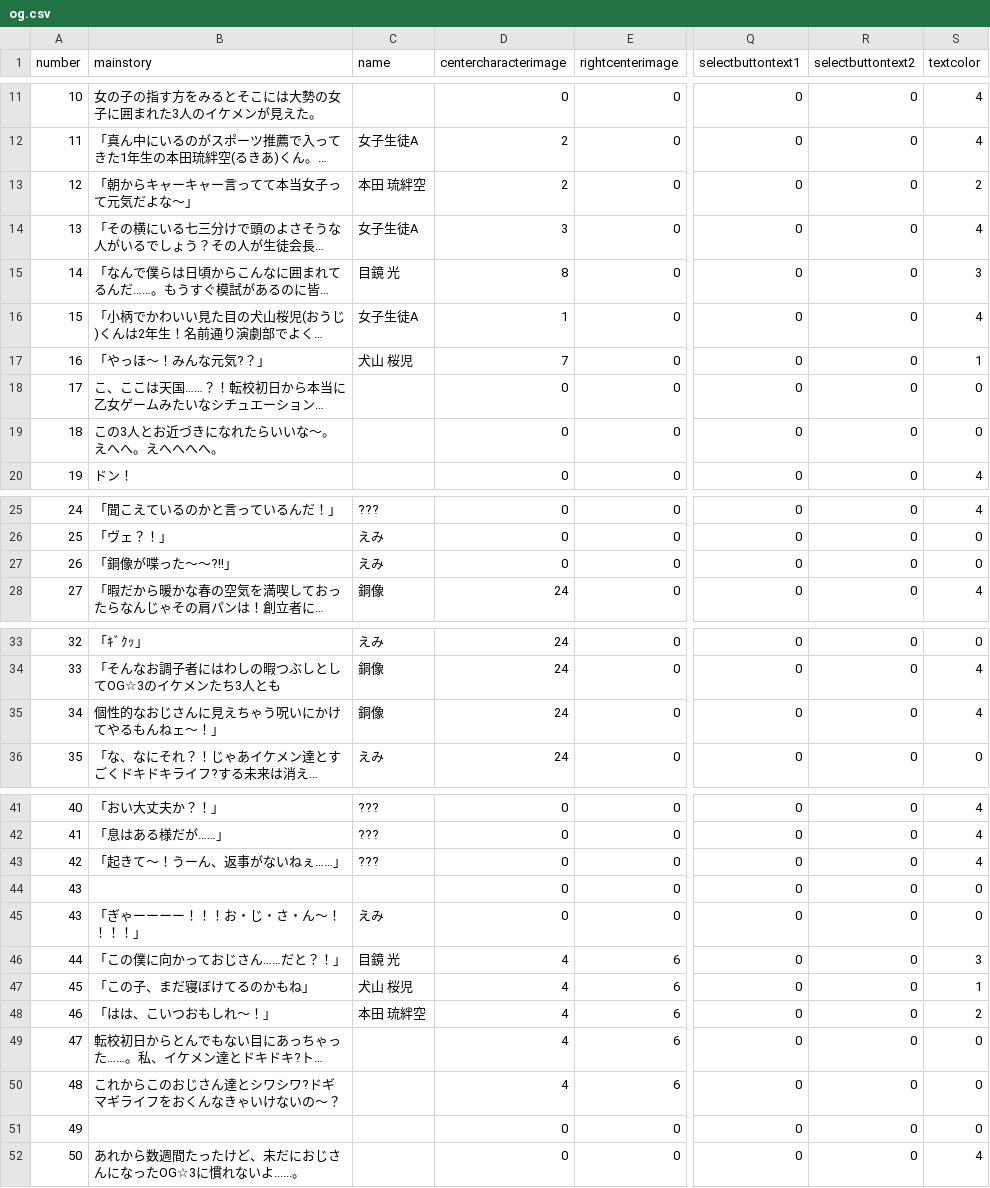
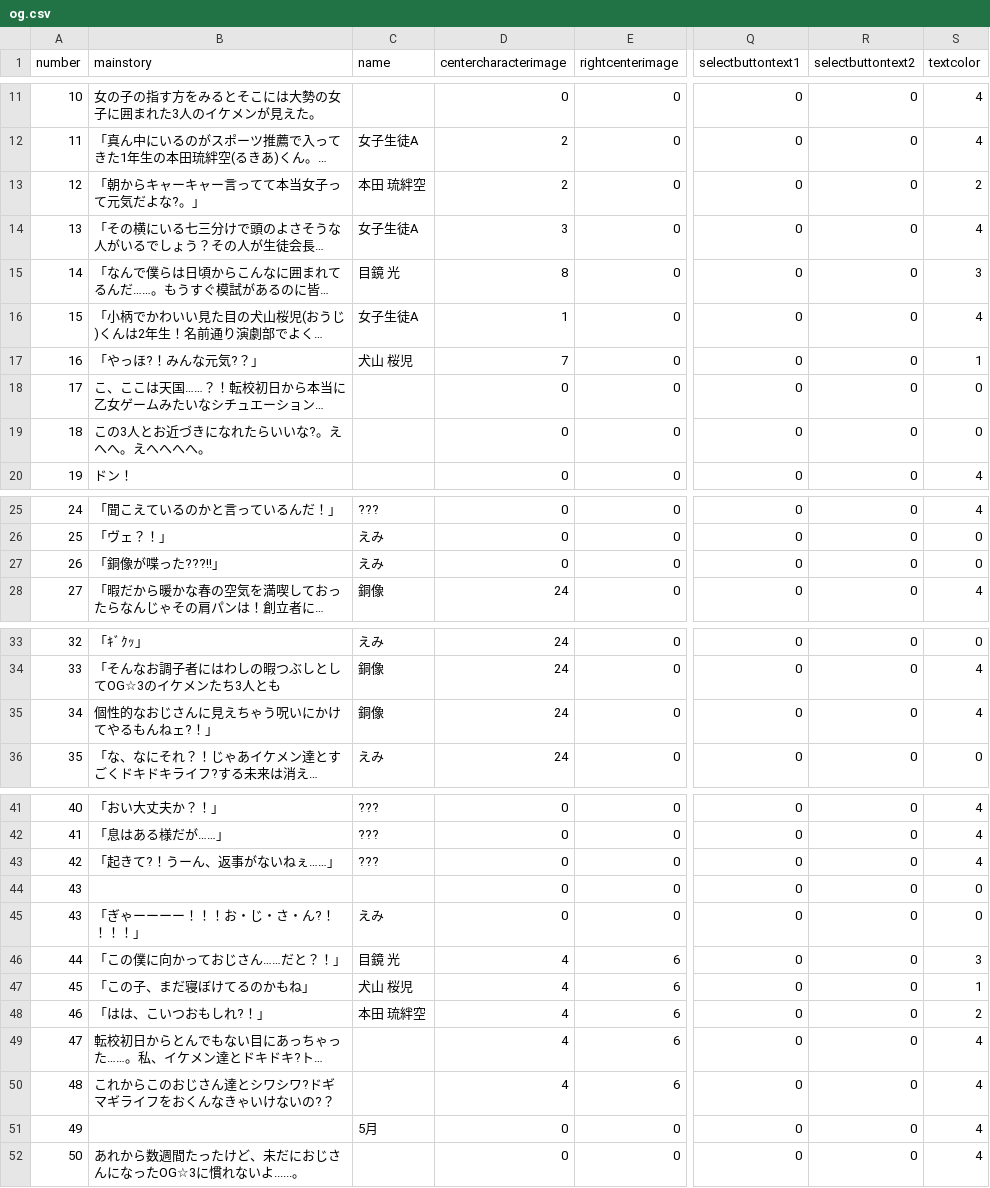
Before and after one commit to medai147/OG-3, a CSV file: OG3/Assets/Scripts/og3/og.csv, drawn as a sheet; only a part is shown, gaps mark what is left out; long unchanged cells end in …; the diff names each change by its address in the sheet, - before the commit and + after, or states it on an @@ line.

```diff
--- a/OG3/Assets/Scripts/og3/og.csv
+++ b/OG3/Assets/Scripts/og3/og.csv
-B13 (mainstory): 「朝からキャーキャー言ってて本当女子って元気だよな～」
+B13 (mainstory): 「朝からキャーキャー言ってて本当女子って元気だよな?。」
-B17 (mainstory): 「やっほ～！みんな元気?？」
+B17 (mainstory): 「やっほ?！みんな元気?？」
-B19 (mainstory): この3人とお近づきになれたらいいな～。えへへ。えへへへへ。
+B19 (mainstory): この3人とお近づきになれたらいいな?。えへへ。えへへへへ。
-B27 (mainstory): 「銅像が喋った～～?!!」
+B27 (mainstory): 「銅像が喋った???!!」
-B35 (mainstory): 個性的なおじさんに見えちゃう呪いにかけてやるもんねェ～！」
+B35 (mainstory): 個性的なおじさんに見えちゃう呪いにかけてやるもんねェ?！」
-B43 (mainstory): 「起きて～！うーん、返事がないねぇ……」
+B43 (mainstory): 「起きて?！うーん、返事がないねぇ……」
-B45 (mainstory): 「ぎゃーーーー！！！お・じ・さ・ん～！！！！」
+B45 (mainstory): 「ぎゃーーーー！！！お・じ・さ・ん?！！！！」
-B48 (mainstory): 「はは、こいつおもしれ～！」
+B48 (mainstory): 「はは、こいつおもしれ?！」
-S49:S51 (textcolor): 0
+S49:S51 (textcolor): 4
-B50 (mainstory): これからこのおじさん達とシワシワ?ドギマギライフをおくんなきゃいけないの～？
+B50 (mainstory): これからこのおじさん達とシワシワ?ドギマギライフをおくんなきゃいけないの?？
-C51 (name): (empty)
+C51 (name): 5月
```
Also changed, not shown: OG3/Assets/Scripts/logtext.csv, 2 other files.
